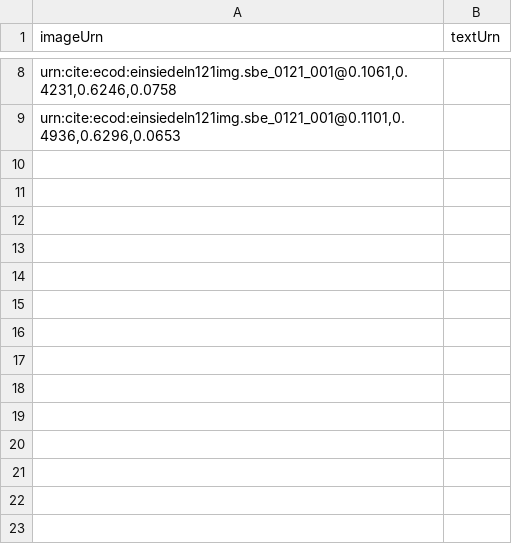
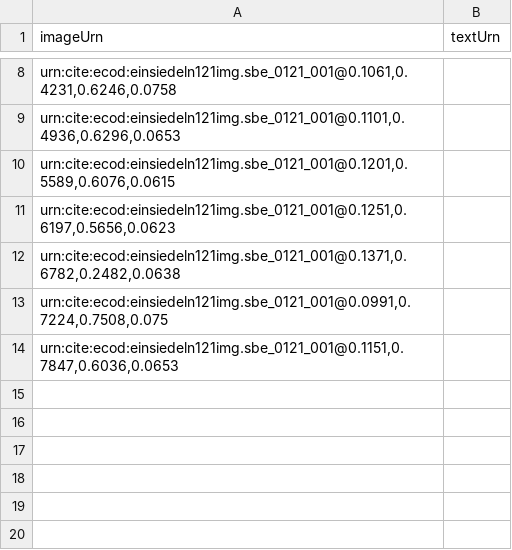
Before and after one commit to HCMID/chant, a CSV file: indices/imageToEinsiedelnText.csv, drawn as a sheet; only a part is shown, gaps mark what is left out; the shorter side is filled out with more unchanged rows.

Commit message:
Update imageToEinsiedelnText.csv

```diff
--- a/indices/imageToEinsiedelnText.csv
+++ b/indices/imageToEinsiedelnText.csv
@@ -9,7 +9,7 @@ imageUrn, textUrn
 "urn:cite:ecod:einsiedeln121img.sbe_0121_001@0.1101,0.4936,0.6296,0.0653",
-,
-,
-,
-,
-,
+"urn:cite:ecod:einsiedeln121img.sbe_0121_001@0.1201,0.5589,0.6076,0.0615",
+"urn:cite:ecod:einsiedeln121img.sbe_0121_001@0.1251,0.6197,0.5656,0.0623",
+"urn:cite:ecod:einsiedeln121img.sbe_0121_001@0.1371,0.6782,0.2482,0.0638",
+"urn:cite:ecod:einsiedeln121img.sbe_0121_001@0.0991,0.7224,0.7508,0.075",
+"urn:cite:ecod:einsiedeln121img.sbe_0121_001@0.1151,0.7847,0.6036,0.0653",
 ,
```
